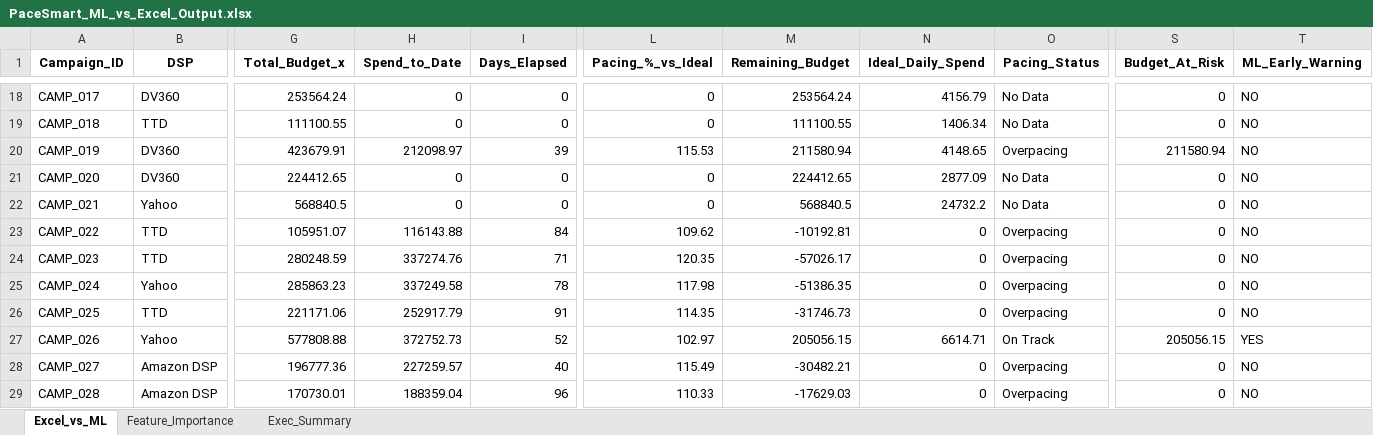
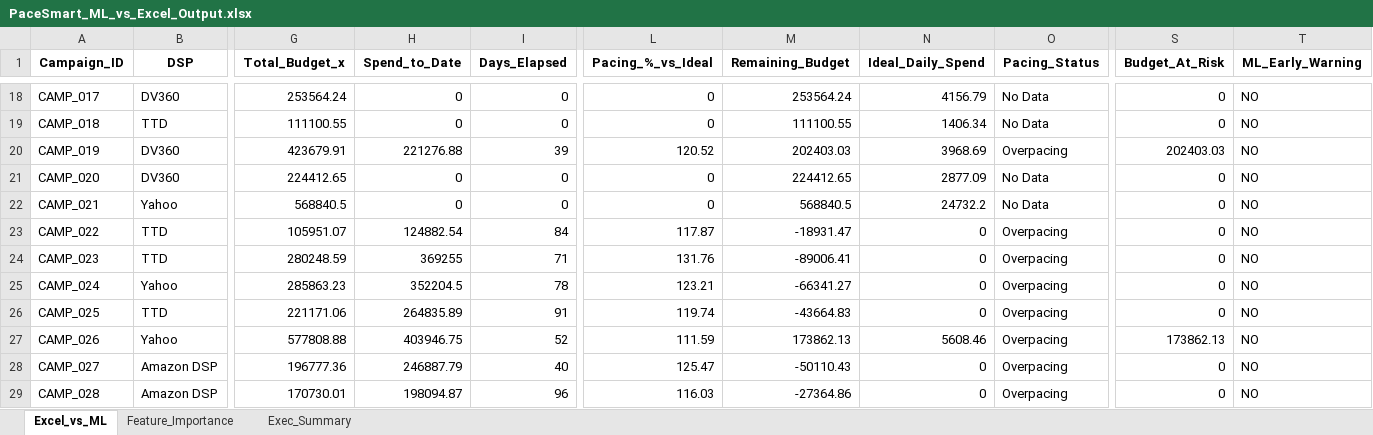
Before and after one commit to nikkumar12/pacing-dashboard, an Excel workbook: PaceSmart_ML_vs_Excel_Output.xlsx, sheet Excel_vs_ML, drawn as a sheet; only a part is shown, gaps mark what is left out; values as stored, in another font and other column widths than the file's, no borders; the diff covers the shown part only; the diff names each change by its address in the sheet, - before the commit and + after, or states it on an @@ line.

Commit message:
Daily data refresh – updated pacing & ML signals

```diff
--- a/PaceSmart_ML_vs_Excel_Output.xlsx (sheet Excel_vs_ML)
+++ b/PaceSmart_ML_vs_Excel_Output.xlsx (sheet Excel_vs_ML)
-H20 (Spend_to_Date): 212098.97
+H20 (Spend_to_Date): 221276.88
-L20 (Pacing_%_vs_Ideal): 115.53
+L20 (Pacing_%_vs_Ideal): 120.52
-M20 (Remaining_Budget): 211580.94
+M20 (Remaining_Budget): 202403.03
-N20 (Ideal_Daily_Spend): 4148.65
+N20 (Ideal_Daily_Spend): 3968.69
-S20 (Budget_At_Risk): 211580.94
+S20 (Budget_At_Risk): 202403.03
-H23 (Spend_to_Date): 116143.88
+H23 (Spend_to_Date): 124882.54
-L23 (Pacing_%_vs_Ideal): 109.62
+L23 (Pacing_%_vs_Ideal): 117.87
-M23 (Remaining_Budget): -10192.81
+M23 (Remaining_Budget): -18931.47
-H24 (Spend_to_Date): 337274.76
+H24 (Spend_to_Date): 369255
-L24 (Pacing_%_vs_Ideal): 120.35
+L24 (Pacing_%_vs_Ideal): 131.76
-M24 (Remaining_Budget): -57026.17
+M24 (Remaining_Budget): -89006.41
-H25 (Spend_to_Date): 337249.58
+H25 (Spend_to_Date): 352204.5
-L25 (Pacing_%_vs_Ideal): 117.98
+L25 (Pacing_%_vs_Ideal): 123.21
-M25 (Remaining_Budget): -51386.35
+M25 (Remaining_Budget): -66341.27
-H26 (Spend_to_Date): 252917.79
+H26 (Spend_to_Date): 264835.89
-L26 (Pacing_%_vs_Ideal): 114.35
+L26 (Pacing_%_vs_Ideal): 119.74
-M26 (Remaining_Budget): -31746.73
+M26 (Remaining_Budget): -43664.83
-H27 (Spend_to_Date): 372752.73
+H27 (Spend_to_Date): 403946.75
-L27 (Pacing_%_vs_Ideal): 102.97
+L27 (Pacing_%_vs_Ideal): 111.59
-M27 (Remaining_Budget): 205056.15
+M27 (Remaining_Budget): 173862.13
-N27 (Ideal_Daily_Spend): 6614.71
+N27 (Ideal_Daily_Spend): 5608.46
-O27 (Pacing_Status): On Track
+O27 (Pacing_Status): Overpacing
-S27 (Budget_At_Risk): 205056.15
+S27 (Budget_At_Risk): 173862.13
-T27 (ML_Early_Warning): YES
+T27 (ML_Early_Warning): NO
-H28 (Spend_to_Date): 227259.57
+H28 (Spend_to_Date): 246887.79
-L28 (Pacing_%_vs_Ideal): 115.49
+L28 (Pacing_%_vs_Ideal): 125.47
-M28 (Remaining_Budget): -30482.21
+M28 (Remaining_Budget): -50110.43
-H29 (Spend_to_Date): 188359.04
+H29 (Spend_to_Date): 198094.87
-L29 (Pacing_%_vs_Ideal): 110.33
+L29 (Pacing_%_vs_Ideal): 116.03
-M29 (Remaining_Budget): -17629.03
+M29 (Remaining_Budget): -27364.86
```
Also changed, not shown: 103 edited cells elsewhere in this sheet, sheet Feature_Importance, sheet Exec_Summary.
